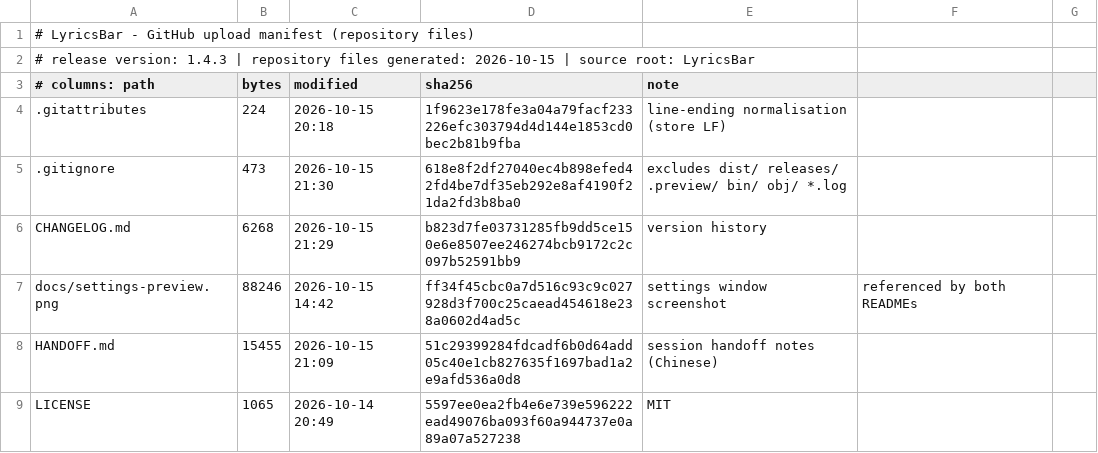
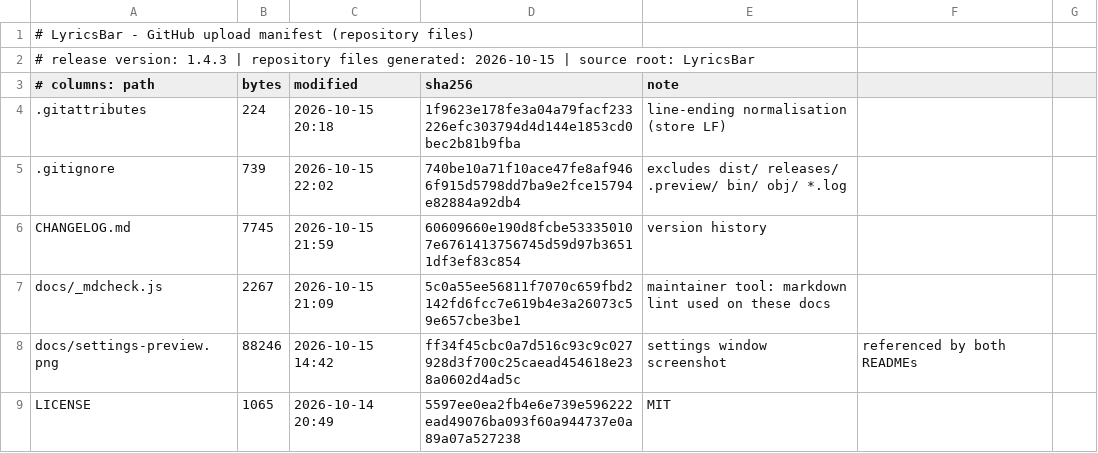
Before and after one commit to me1nky1225/LyricsBar, a CSV file: docs/github-upload-manifest.csv, drawn as a sheet; only a part is shown; the diff covers the shown part only.

Commit message:
v1.4.3: keep the lyrics bar for instrumentals, fix placeholder lyrics
A track with no lyrics used to hide the whole taskbar bar: the projector returned
LyricsPresentationFrame.Hidden whenever the title/artist fallback was bypassed (track-info
block on) or the lookup had not finished, and Hidden means SetBarVisible(false) - which
fades the artwork and the track-info block out with it. It now hands back a visible frame
with both lyric rows empty, so the bar stays and shows what is playing.

LyricPlaceholderPolicy also dropped real lyrics: a line of at most 24 characters containing
a marker word was treated as a placeholder, which killed lines such as
"纯音乐，请欣赏这一首歌". Detection now measures what is left beside the marker (at most two
characters) and the marker list carries the simplified and traditional variants.

The preview self-check gains an 08-pure-music frame (13 frames, 01-13), and
tools/PureMusicProbe pins the presentation matrix and the placeholder filtering.

```diff
--- a/docs/github-upload-manifest.csv
+++ b/docs/github-upload-manifest.csv
@@ -4,6 +4,6 @@
 .gitattributes,224,2026-10-15 20:18,1f9623e178fe3a04a79facf233226efc303794d4d144e1853cd0bec2b81b9fba,line-ending normalisation (store LF)
-.gitignore,473,2026-10-15 21:30,618e8f2df27040ec4b898efed42fd4be7df35eb292e8af4190f21da2fd3b8ba0,excludes dist/ releases/ .preview/ bin/ obj/ *.log
-CHANGELOG.md,6268,2026-10-15 21:29,b823d7fe03731285fb9dd5ce150e6e8507ee246274bcb9172c2c097b52591bb9,version history
+.gitignore,739,2026-10-15 22:02,740be10a71f10ace47fe8af9466f915d5798dd7ba9e2fce15794e82884a92db4,excludes dist/ releases/ .preview/ bin/ obj/ *.log
+CHANGELOG.md,7745,2026-10-15 21:59,60609660e190d8fcbe533350107e6761413756745d59d97b36511df3ef83c854,version history
+docs/_mdcheck.js,2267,2026-10-15 21:09,5c0a55ee56811f7070c659fbd2142fd6fcc7e619b4e3a26073c59e657cbe3be1,maintainer tool: markdown lint used on these docs
 docs/settings-preview.png,88246,2026-10-15 14:42,ff34f45cbc0a7d516c93c9c027928d3f700c25caead454618e238a0602d4ad5c,settings window screenshot, referenced by both READMEs
-HANDOFF.md,15455,2026-10-15 21:09,51c29399284fdcadf6b0d64add05c40e1cb827635f1697bad1a2e9afd536a0d8,session handoff notes (Chinese)
 LICENSE,1065,2026-10-14 20:49,5597ee0ea2fb4e6e739e596222ead49076ba093f60a944737e0a89a07a527238,MIT
```
Also changed, not shown: 3 added rows, 3 removed rows and 25 edited cells elsewhere in this file, 13 other files.
